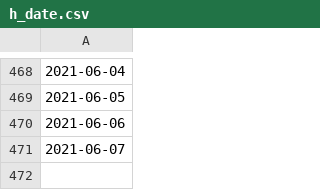
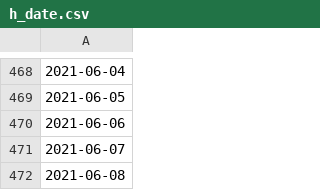
Before and after one commit to e-coucou/Rugby, a CSV file: html/data/h_date.csv, drawn as a sheet; only a part is shown, gaps mark what is left out; the diff names each change by its address in the sheet, - before the commit and + after, or states it on an @@ line.

```diff
--- a/html/data/h_date.csv
+++ b/html/data/h_date.csv
+row 472: 2021-06-08
```
Also changed, not shown: html/data/fr_final.csv, html/data/fr_final_100.csv, 6 other files.
